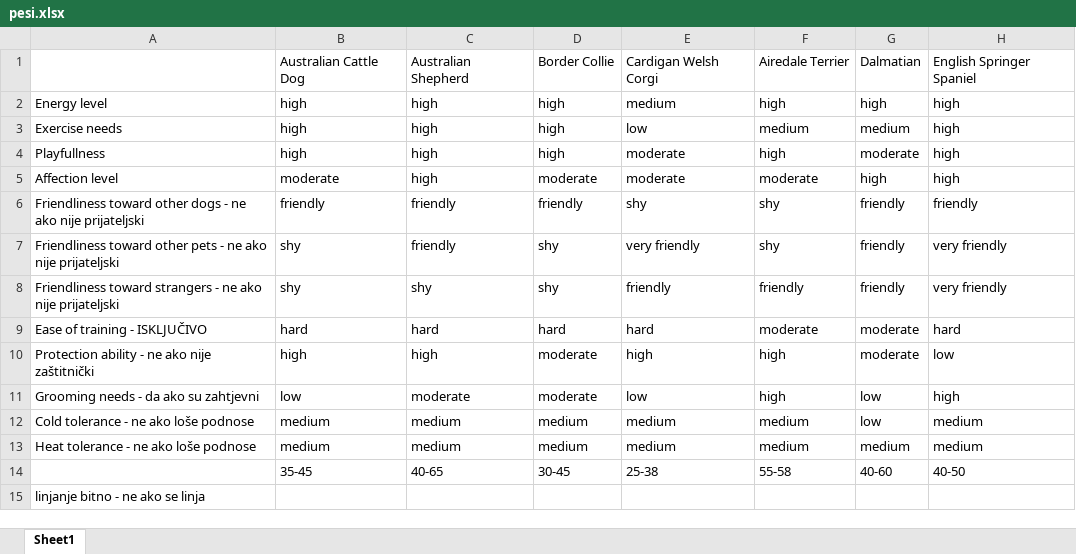
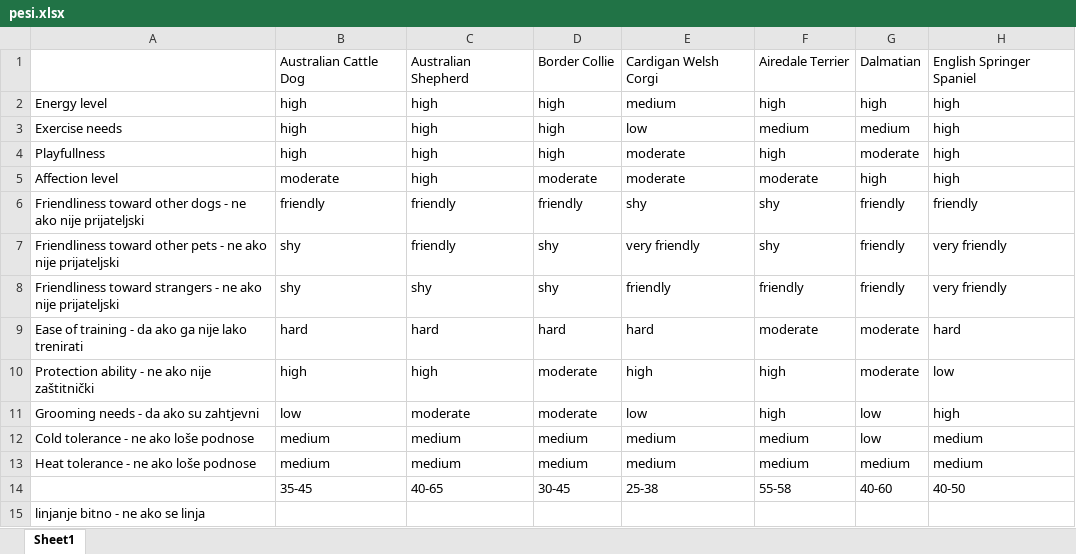
Before and after one commit to bezidejni/ekspertni_projekt, an Excel workbook: pesi.xlsx, sheet Sheet1, drawn as a sheet; only a part is shown; values as stored, in another font and other column widths than the file's, no borders; the diff names each change by its address in the sheet, - before the commit and + after, or states it on an @@ line.

```diff
--- a/pesi.xlsx (sheet Sheet1)
+++ b/pesi.xlsx (sheet Sheet1)
-A9: Ease of training - ISKLJUČIVO
+A9: Ease of training - da ako ga nije lako trenirati
```
Also changed, not shown: 1 other file.
